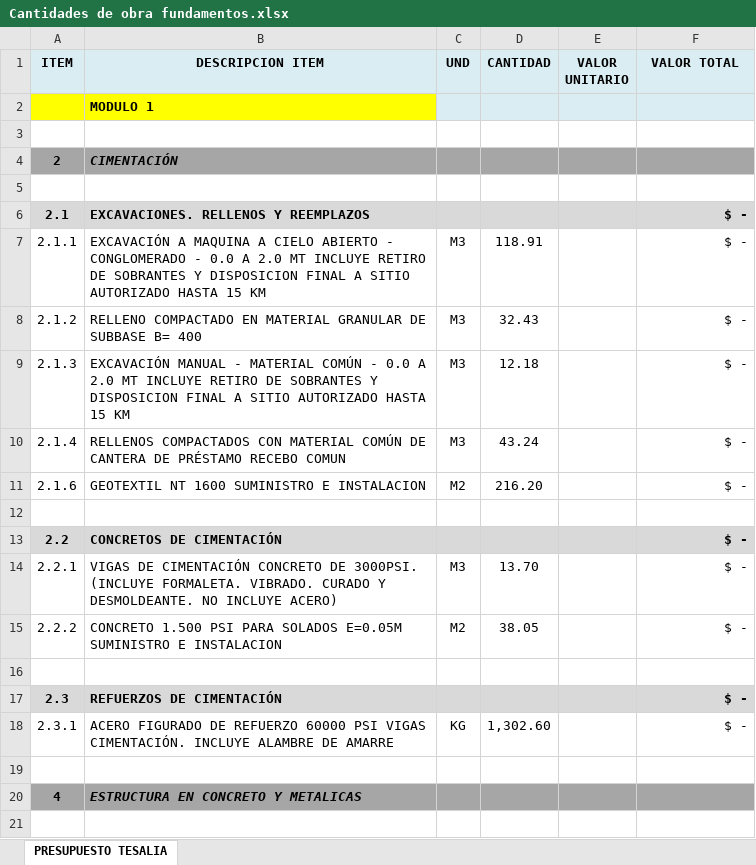
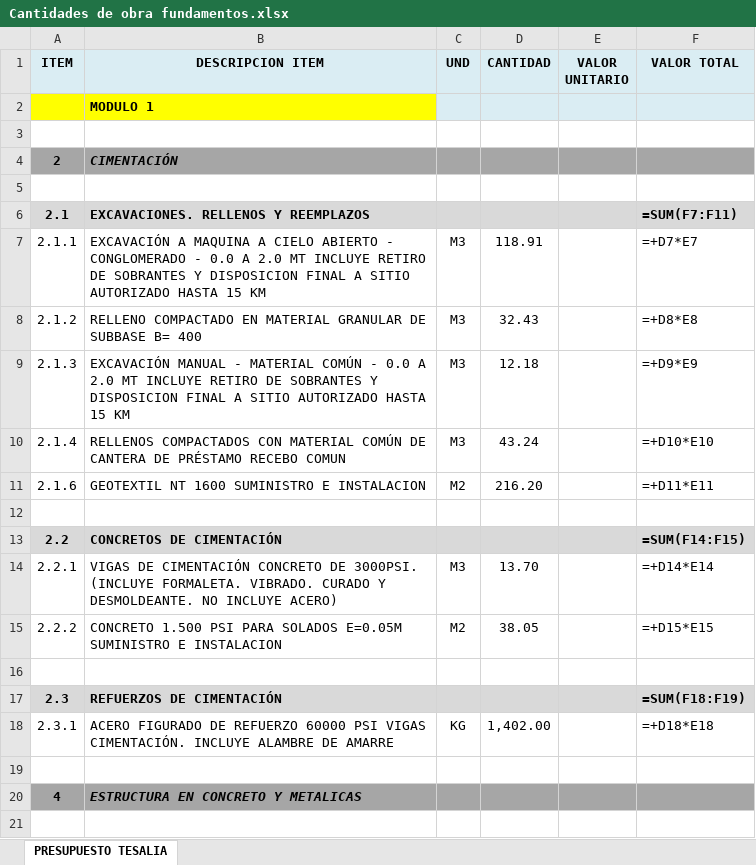
Before and after one commit to saospinap-bit/mi-sistema-de-vida, an Excel workbook: Proyectos/Fundamentos-de-Construccion/Cantidades de obra fundamentos.xlsx, sheet PRESUPUESTO TESALIA, drawn as a sheet; only a part is shown; values as stored, in another font and other column widths than the file's, no borders; formulas without a stored value are shown as written; the diff covers the shown part only; the diff names each change by its address in the sheet, - before the commit and + after, or states it on an @@ line.

Commit message:
Actualizar acero en memoria (con fotos) y cantidades de obra
- Memoria de calculo Fundamentos.xlsx: acero recalculado por peso (tabla de masas)
  2.3.1=1401.9  4.7.1=1367.6  4.8.1=1593.8  5.2.1=374.6  2.3.2=652.9 kg
- Observaciones cortas agregadas en cada apartado (estilo del usuario)
- Fotos/referencias conservadas
- Cantidades de obra: reemplazadas cantidades de acero (D18, D38, D41, D54)

Co-authored-by: saospinap-bit <294225962+saospinap-bit@users.noreply.github.com>

```diff
--- a/Proyectos/Fundamentos-de-Construccion/Cantidades de obra fundamentos.xlsx (sheet PRESUPUESTO TESALIA)
+++ b/Proyectos/Fundamentos-de-Construccion/Cantidades de obra fundamentos.xlsx (sheet PRESUPUESTO TESALIA)
-F6 (VALOR TOTAL): $ -
+F6 (VALOR TOTAL): =SUM(F7:F11)
-F7 (VALOR TOTAL): $ -
+F7 (VALOR TOTAL): =+D7*E7
-F8 (VALOR TOTAL): $ -
+F8 (VALOR TOTAL): =+D8*E8
-F9 (VALOR TOTAL): $ -
+F9 (VALOR TOTAL): =+D9*E9
-F10 (VALOR TOTAL): $ -
+F10 (VALOR TOTAL): =+D10*E10
-F11 (VALOR TOTAL): $ -
+F11 (VALOR TOTAL): =+D11*E11
-F13 (VALOR TOTAL): $ -
+F13 (VALOR TOTAL): =SUM(F14:F15)
-F14 (VALOR TOTAL): $ -
+F14 (VALOR TOTAL): =+D14*E14
-F15 (VALOR TOTAL): $ -
+F15 (VALOR TOTAL): =+D15*E15
-F17 (VALOR TOTAL): $ -
+F17 (VALOR TOTAL): =SUM(F18:F19)
-D18 (CANTIDAD): 1,302.60
+D18 (CANTIDAD): 1,402.00
-F18 (VALOR TOTAL): $ -
+F18 (VALOR TOTAL): =+D18*E18
```
Also changed, not shown: 33 edited cells elsewhere in this sheet, 2 other files.
